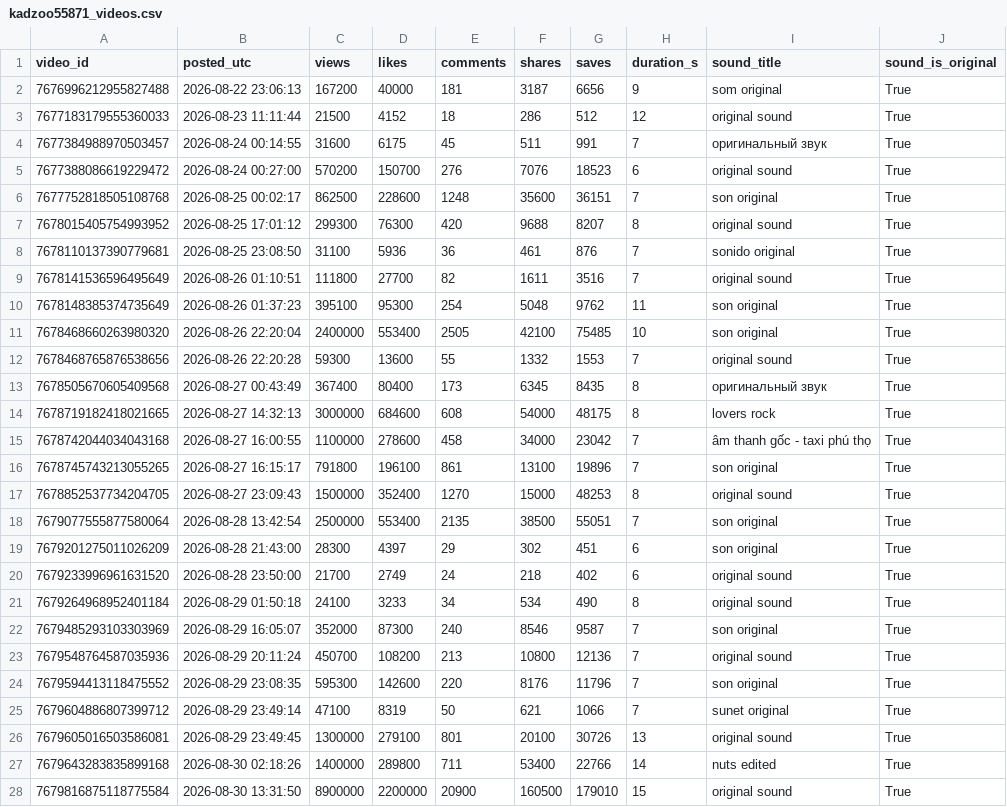
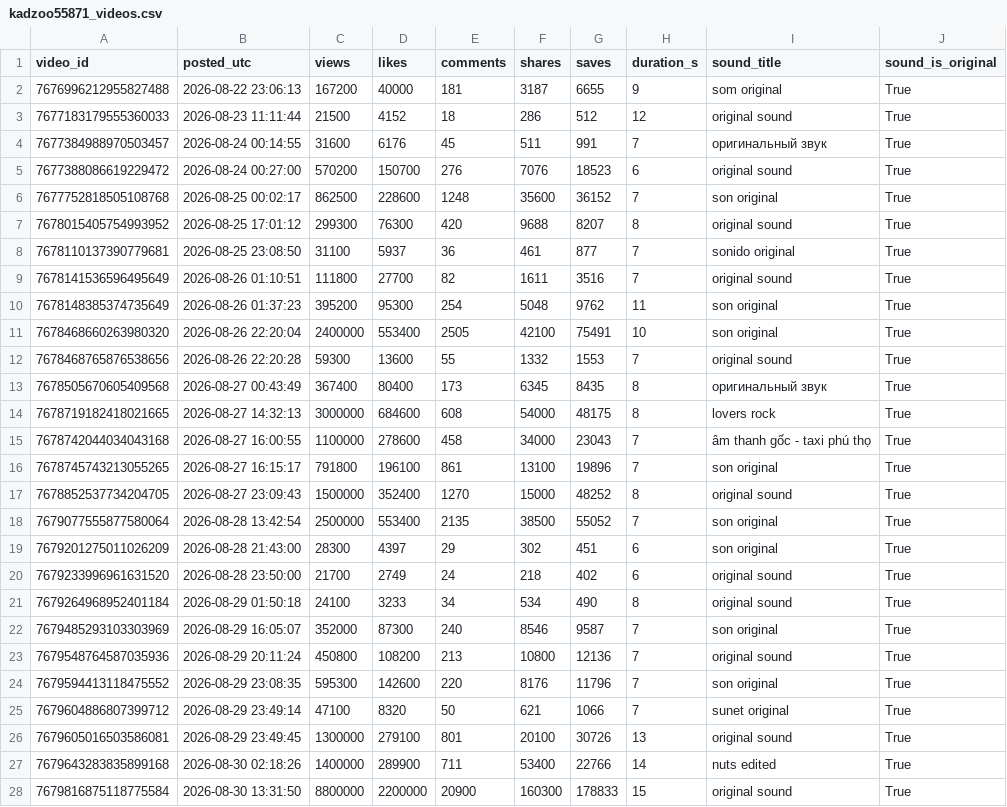
Before and after one commit to nobleskele-eng/Cheques, a CSV file: research/data/kadzoo55871_videos.csv, drawn as a sheet; only a part is shown; the diff covers the shown part only.

```diff
--- a/research/data/kadzoo55871_videos.csv
+++ b/research/data/kadzoo55871_videos.csv
@@ -1,12 +1,12 @@
 video_id,posted_utc,views,likes,comments,shares,saves,duration_s,sound_title,sound_is_original
-7676996212955827488,2026-08-22 23:06:13,167200,40000,181,3187,6656,9,som original,True
+7676996212955827488,2026-08-22 23:06:13,167200,40000,181,3187,6655,9,som original,True
 7677183179555360033,2026-08-23 11:11:44,21500,4152,18,286,512,12,original sound,True
-7677384988970503457,2026-08-24 00:14:55,31600,6175,45,511,991,7,оригинальный звук,True
+7677384988970503457,2026-08-24 00:14:55,31600,6176,45,511,991,7,оригинальный звук,True
 7677388086619229472,2026-08-24 00:27:00,570200,150700,276,7076,18523,6,original sound,True
-7677752818505108768,2026-08-25 00:02:17,862500,228600,1248,35600,36151,7,son original,True
+7677752818505108768,2026-08-25 00:02:17,862500,228600,1248,35600,36152,7,son original,True
 7678015405754993952,2026-08-25 17:01:12,299300,76300,420,9688,8207,8,original sound,True
-7678110137390779681,2026-08-25 23:08:50,31100,5936,36,461,876,7,sonido original,True
+7678110137390779681,2026-08-25 23:08:50,31100,5937,36,461,877,7,sonido original,True
 7678141536596495649,2026-08-26 01:10:51,111800,27700,82,1611,3516,7,original sound,True
-7678148385374735649,2026-08-26 01:37:23,395100,95300,254,5048,9762,11,son original,True
-7678468660263980320,2026-08-26 22:20:04,2400000,553400,2505,42100,75485,10,son original,True
+7678148385374735649,2026-08-26 01:37:23,395200,95300,254,5048,9762,11,son original,True
+7678468660263980320,2026-08-26 22:20:04,2400000,553400,2505,42100,75491,10,son original,True
 7678468765876538656,2026-08-26 22:20:28,59300,13600,55,1332,1553,7,original sound,True
@@ -14,6 +14,6 @@ video_id,posted_utc,views,likes,comments,shares,saves,duration_s,sound_title,sou
 7678719182418021665,2026-08-27 14:32:13,3000000,684600,608,54000,48175,8,lovers rock,True
-7678742044034043168,2026-08-27 16:00:55,1100000,278600,458,34000,23042,7,âm thanh gốc - taxi phú thọ,True
+7678742044034043168,2026-08-27 16:00:55,1100000,278600,458,34000,23043,7,âm thanh gốc - taxi phú thọ,True
 7678745743213055265,2026-08-27 16:15:17,791800,196100,861,13100,19896,7,son original,True
-7678852537734204705,2026-08-27 23:09:43,1500000,352400,1270,15000,48253,8,original sound,True
-7679077555877580064,2026-08-28 13:42:54,2500000,553400,2135,38500,55051,7,son original,True
+7678852537734204705,2026-08-27 23:09:43,1500000,352400,1270,15000,48252,8,original sound,True
+7679077555877580064,2026-08-28 13:42:54,2500000,553400,2135,38500,55052,7,son original,True
 7679201275011026209,2026-08-28 21:43:00,28300,4397,29,302,451,6,son original,True
@@ -22,7 +22,7 @@ video_id,posted_utc,views,likes,comments,shares,saves,duration_s,sound_title,sou
 7679485293103303969,2026-08-29 16:05:07,352000,87300,240,8546,9587,7,son original,True
-7679548764587035936,2026-08-29 20:11:24,450700,108200,213,10800,12136,7,original sound,True
+7679548764587035936,2026-08-29 20:11:24,450800,108200,213,10800,12136,7,original sound,True
 7679594413118475552,2026-08-29 23:08:35,595300,142600,220,8176,11796,7,son original,True
-7679604886807399712,2026-08-29 23:49:14,47100,8319,50,621,1066,7,sunet original,True
+7679604886807399712,2026-08-29 23:49:14,47100,8320,50,621,1066,7,sunet original,True
 7679605016503586081,2026-08-29 23:49:45,1300000,279100,801,20100,30726,13,original sound,True
-7679643283835899168,2026-08-30 02:18:26,1400000,289800,711,53400,22766,14,nuts edited,True
-7679816875118775584,2026-08-30 13:31:50,8900000,2200000,20900,160500,179010,15,original sound,True
+7679643283835899168,2026-08-30 02:18:26,1400000,289900,711,53400,22766,14,nuts edited,True
+7679816875118775584,2026-08-30 13:31:50,8800000,2200000,20900,160300,178833,15,original sound,True
```
Also changed, not shown: 154 edited cells elsewhere in this file, research/data/kadzoo55871_encoding.csv, research/data/watch/kadzoo55871_profile.csv, 8 other files.
